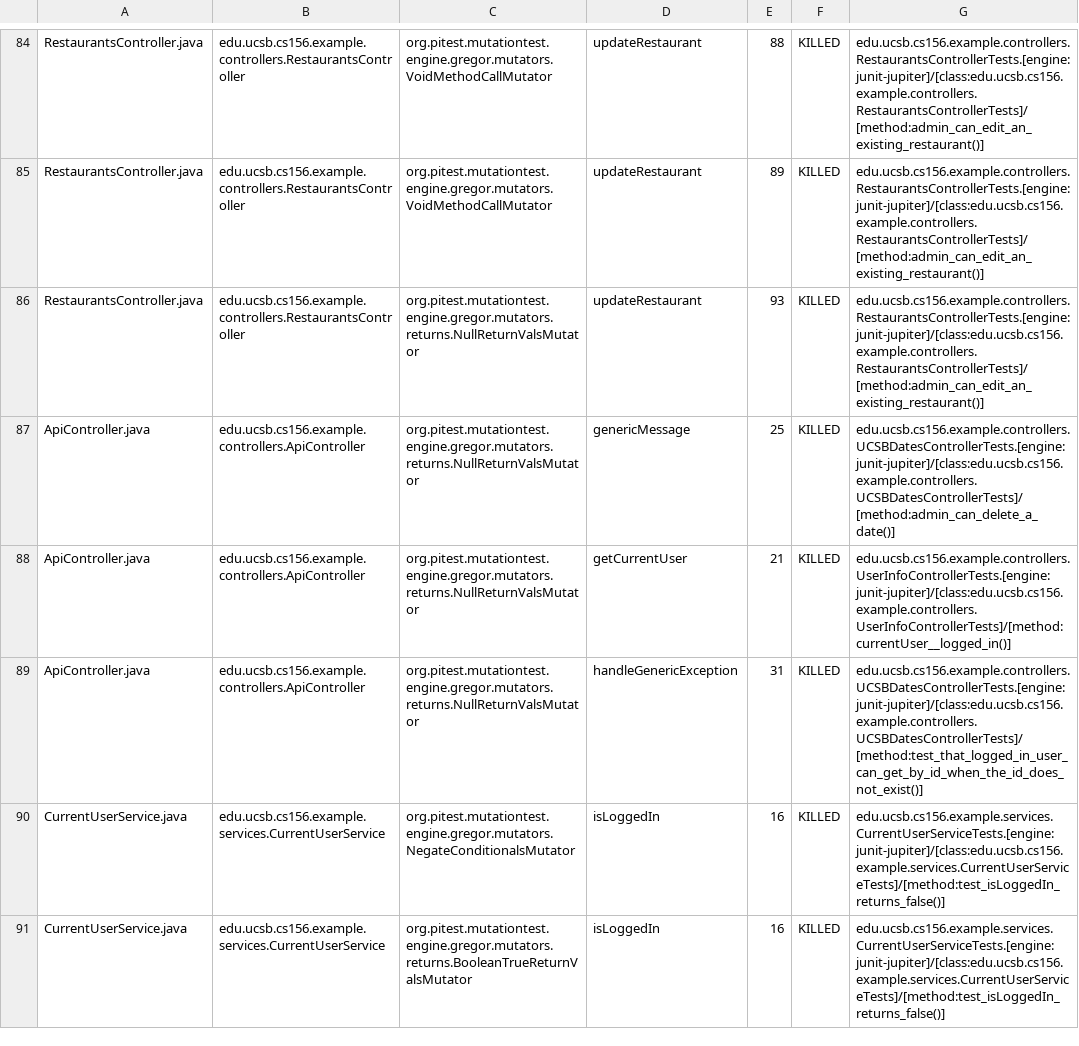
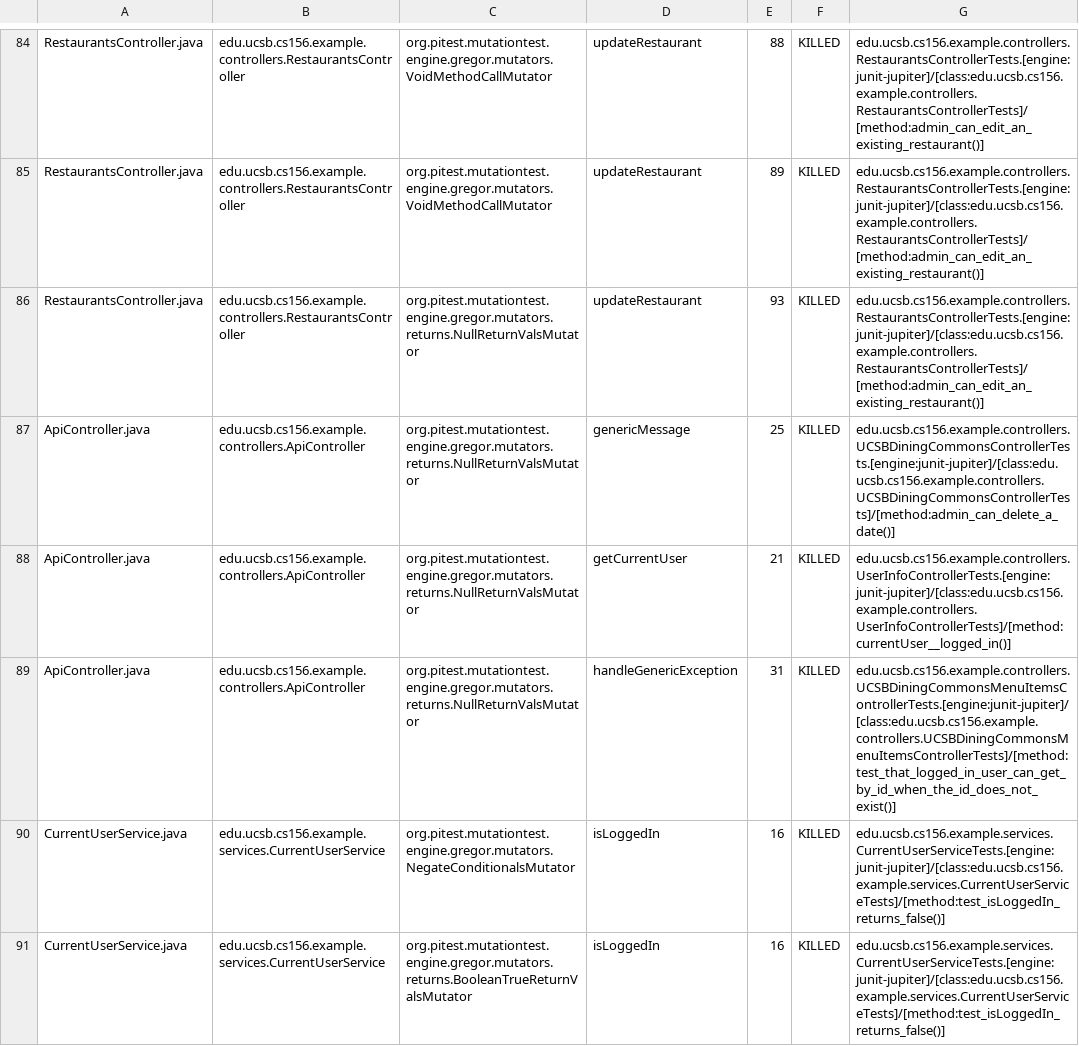
Before and after one commit to ucsb-cs156-w24/team03-w24-4pm-1, a CSV file: prs/73/pitest/mutations.csv, drawn as a sheet; only a part is shown, gaps mark what is left out.

Commit message:
Deploying to gh-pages from @ ucsb-cs156-w24/team03-w24-4pm-1@7da8c761bacfb9e9a3f0f34e05310a6561952080 🚀

```diff
--- a/prs/73/pitest/mutations.csv
+++ b/prs/73/pitest/mutations.csv
@@ -86,5 +86,5 @@ RestaurantsController.java,edu.ucsb.cs156.example.controllers.RestaurantsControl
 RestaurantsController.java,edu.ucsb.cs156.example.controllers.RestaurantsController,org.pitest.mutationtest.engine.gregor.mutators.returns.NullReturnValsMutator,updateRestaurant,93,KILLED,edu.ucsb.cs156.example.controllers.RestaurantsControllerTests.[engine:junit-jupiter]/[class:edu.ucsb.cs156.example.controllers.RestaurantsControllerTests]/[method:admin_can_edit_an_existing_restaurant()]
-ApiController.java,edu.ucsb.cs156.example.controllers.ApiController,org.pitest.mutationtest.engine.gregor.mutators.returns.NullReturnValsMutator,genericMessage,25,KILLED,edu.ucsb.cs156.example.controllers.UCSBDatesControllerTests.[engine:junit-jupiter]/[class:edu.ucsb.cs156.example.controllers.UCSBDatesControllerTests]/[method:admin_can_delete_a_date()]
+ApiController.java,edu.ucsb.cs156.example.controllers.ApiController,org.pitest.mutationtest.engine.gregor.mutators.returns.NullReturnValsMutator,genericMessage,25,KILLED,edu.ucsb.cs156.example.controllers.UCSBDiningCommonsControllerTests.[engine:junit-jupiter]/[class:edu.ucsb.cs156.example.controllers.UCSBDiningCommonsControllerTests]/[method:admin_can_delete_a_date()]
 ApiController.java,edu.ucsb.cs156.example.controllers.ApiController,org.pitest.mutationtest.engine.gregor.mutators.returns.NullReturnValsMutator,getCurrentUser,21,KILLED,edu.ucsb.cs156.example.controllers.UserInfoControllerTests.[engine:junit-jupiter]/[class:edu.ucsb.cs156.example.controllers.UserInfoControllerTests]/[method:currentUser__logged_in()]
-ApiController.java,edu.ucsb.cs156.example.controllers.ApiController,org.pitest.mutationtest.engine.gregor.mutators.returns.NullReturnValsMutator,handleGenericException,31,KILLED,edu.ucsb.cs156.example.controllers.UCSBDatesControllerTests.[engine:junit-jupiter]/[class:edu.ucsb.cs156.example.controllers.UCSBDatesControllerTests]/[method:test_that_logged_in_user_can_get_by_id_when_the_id_does_not_exist()]
+ApiController.java,edu.ucsb.cs156.example.controllers.ApiController,org.pitest.mutationtest.engine.gregor.mutators.returns.NullReturnValsMutator,handleGenericException,31,KILLED,edu.ucsb.cs156.example.controllers.UCSBDiningCommonsMenuItemsControllerTests.[engine:junit-jupiter]/[class:edu.ucsb.cs156.example.controllers.UCSBDiningCommonsMenuItemsControllerTests]/[method:test_that_logged_in_user_can_get_by_id_when_the_id_does_not_exist()]
 CurrentUserService.java,edu.ucsb.cs156.example.services.CurrentUserService,org.pitest.mutationtest.engine.gregor.mutators.NegateConditionalsMutator,isLoggedIn,16,KILLED,edu.ucsb.cs156.example.services.CurrentUserServiceTests.[engine:junit-jupiter]/[class:edu.ucsb.cs156.example.services.CurrentUserServiceTests]/[method:test_isLoggedIn_returns_false()]
```
Also changed, not shown: 14 other files.
